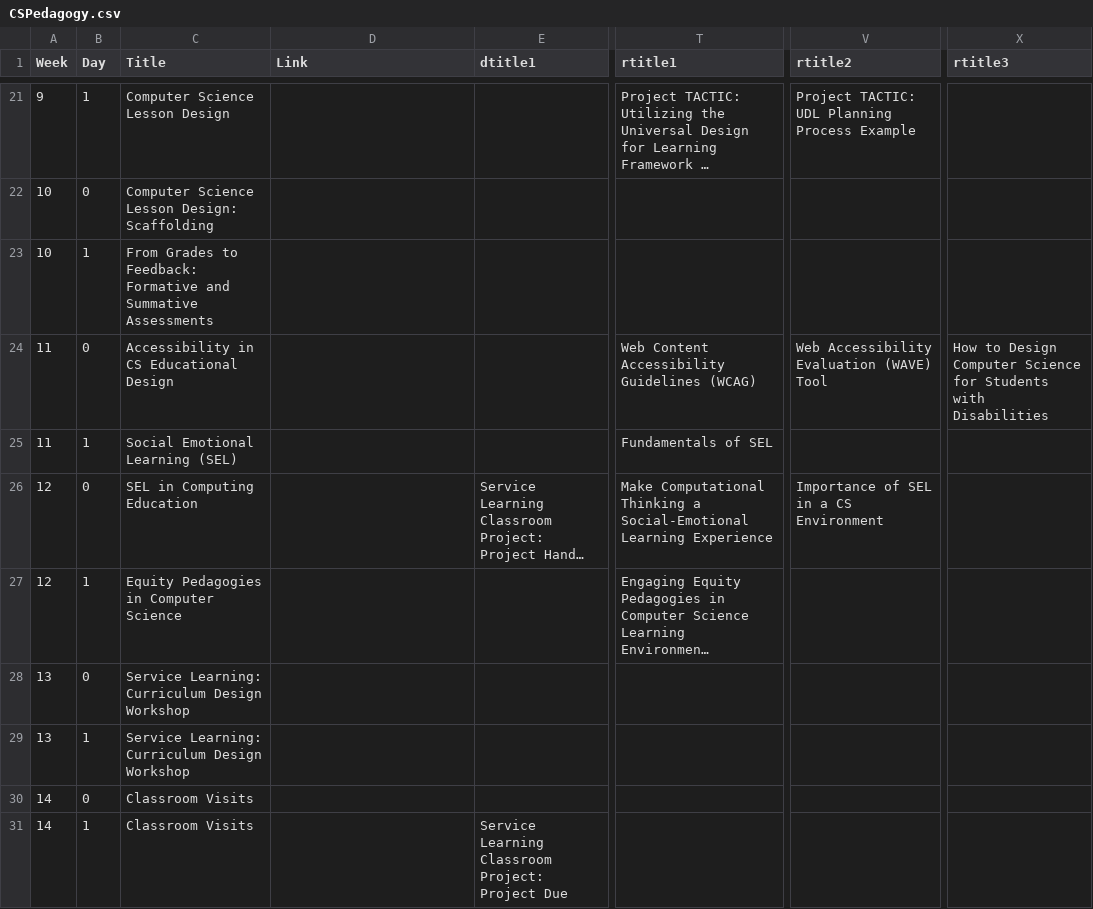
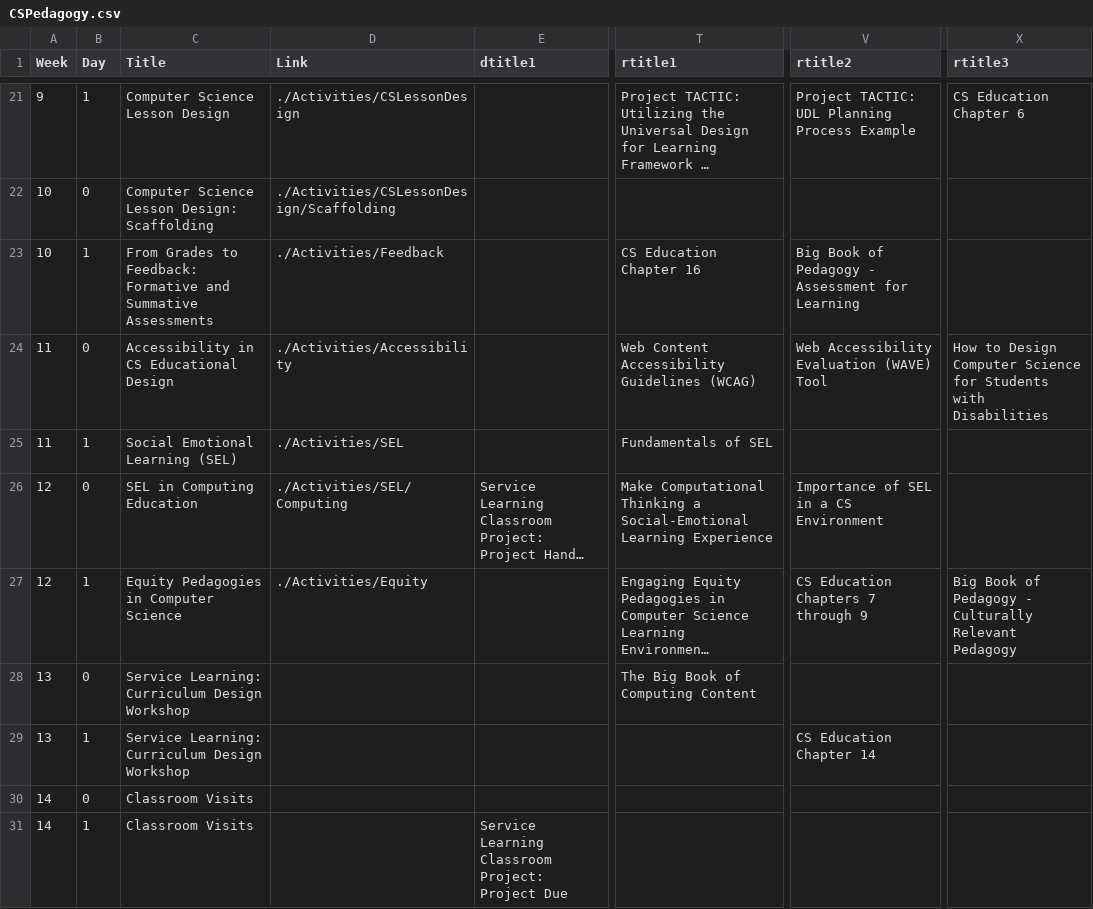
Before and after one commit to BillJr99/Ursinus-CSPedagogy, a CSV file: _pages/CSPedagogy.csv, drawn as a sheet; only a part is shown, gaps mark what is left out; long unchanged cells end in …; the diff covers the shown part only; the diff names each change by its address in the sheet, - before the commit and + after, or states it on an @@ line.

```diff
--- a/_pages/CSPedagogy.csv
+++ b/_pages/CSPedagogy.csv
-D21 (Link): (empty)
+D21 (Link): ./Activities/CSLessonDesign
-X21 (rtitle3): (empty)
+X21 (rtitle3): CS Education Chapter 6
-D22 (Link): (empty)
+D22 (Link): ./Activities/CSLessonDesign/Scaffolding
-D23 (Link): (empty)
+D23 (Link): ./Activities/Feedback
-T23 (rtitle1): (empty)
+T23 (rtitle1): CS Education Chapter 16
-V23 (rtitle2): (empty)
+V23 (rtitle2): Big Book of Pedagogy - Assessment for Learning
-D24 (Link): (empty)
+D24 (Link): ./Activities/Accessibility
-D25 (Link): (empty)
+D25 (Link): ./Activities/SEL
-D26 (Link): (empty)
+D26 (Link): ./Activities/SEL/Computing
-D27 (Link): (empty)
+D27 (Link): ./Activities/Equity
-V27 (rtitle2): (empty)
+V27 (rtitle2): CS Education Chapters 7 through 9
-X27 (rtitle3): (empty)
+X27 (rtitle3): Big Book of Pedagogy - Culturally Relevant Pedagogy
-T28 (rtitle1): (empty)
+T28 (rtitle1): The Big Book of Computing Content
-V29 (rtitle2): (empty)
+V29 (rtitle2): CS Education Chapter 14
```
Also changed, not shown: 2 added rows, 2 removed rows and 27 edited cells elsewhere in this file, 22 other files.
